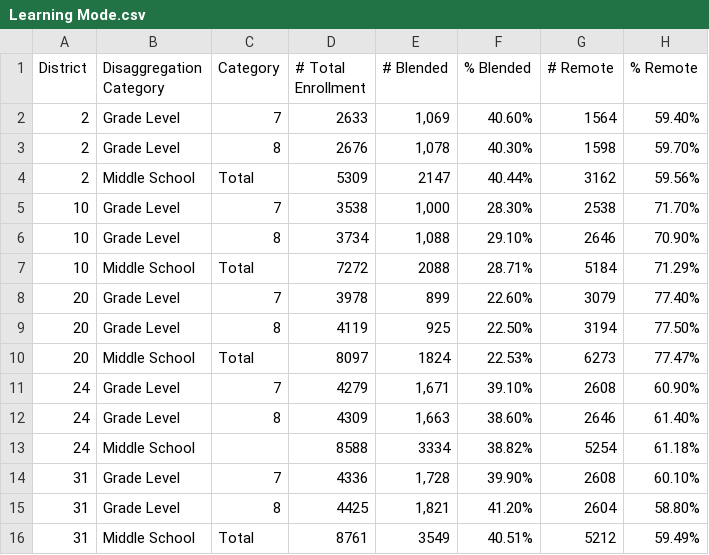
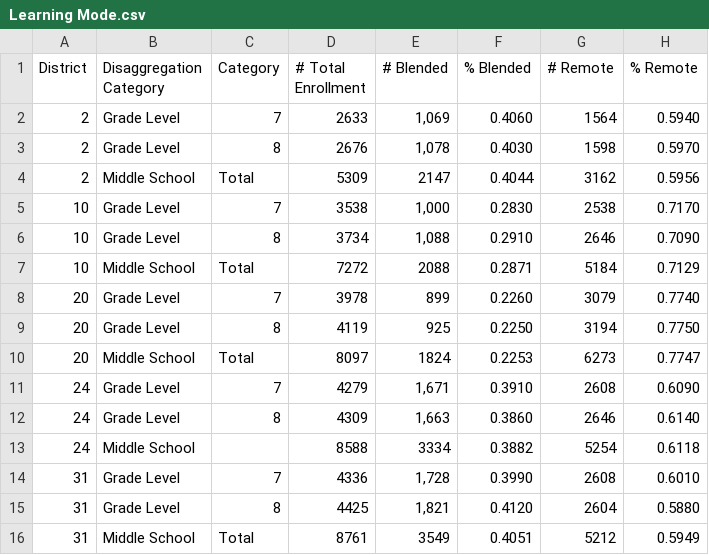
Before and after one commit to aalilyah/DS4a, a CSV file: DS4A/Learning Mode.csv, drawn as a sheet.

```diff
--- a/DS4A/Learning Mode.csv
+++ b/DS4A/Learning Mode.csv
@@ -1,16 +1,16 @@
 District,Disaggregation Category,Category,# Total Enrollment,# Blended,% Blended,# Remote,% Remote
-2,Grade Level,7,2633,"1,069",40.60%,1564,59.40%
-2,Grade Level,8,2676,"1,078",40.30%,1598,59.70%
-2,Middle School,Total,5309,2147,40.44%,3162,59.56%
-10,Grade Level,7,3538,"1,000",28.30%,2538,71.70%
-10,Grade Level,8,3734,"1,088",29.10%,2646,70.90%
-10,Middle School,Total,7272,2088,28.71%,5184,71.29%
-20,Grade Level,7,3978,899,22.60%,3079,77.40%
-20,Grade Level,8,4119,925,22.50%,3194,77.50%
-20,Middle School,Total,8097,1824,22.53%,6273,77.47%
-24,Grade Level,7,4279,"1,671",39.10%,2608,60.90%
-24,Grade Level,8,4309,"1,663",38.60%,2646,61.40%
-24,Middle School,,8588,3334,38.82%,5254,61.18%
-31,Grade Level,7,4336,"1,728",39.90%,2608,60.10%
-31,Grade Level,8,4425,"1,821",41.20%,2604,58.80%
-31,Middle School,Total,8761,3549,40.51%,5212,59.49%
+2,Grade Level,7,2633,"1,069",0.4060,1564,0.5940
+2,Grade Level,8,2676,"1,078",0.4030,1598,0.5970
+2,Middle School,Total,5309,2147,0.4044,3162,0.5956
+10,Grade Level,7,3538,"1,000",0.2830,2538,0.7170
+10,Grade Level,8,3734,"1,088",0.2910,2646,0.7090
+10,Middle School,Total,7272,2088,0.2871,5184,0.7129
+20,Grade Level,7,3978,899,0.2260,3079,0.7740
+20,Grade Level,8,4119,925,0.2250,3194,0.7750
+20,Middle School,Total,8097,1824,0.2253,6273,0.7747
+24,Grade Level,7,4279,"1,671",0.3910,2608,0.6090
+24,Grade Level,8,4309,"1,663",0.3860,2646,0.6140
+24,Middle School,,8588,3334,0.3882,5254,0.6118
+31,Grade Level,7,4336,"1,728",0.3990,2608,0.6010
+31,Grade Level,8,4425,"1,821",0.4120,2604,0.5880
+31,Middle School,Total,8761,3549,0.4051,5212,0.5949
```
Also changed, not shown: DS4A/Attendence.csv, DS4A/Quality Review.csv, 2 other files.
